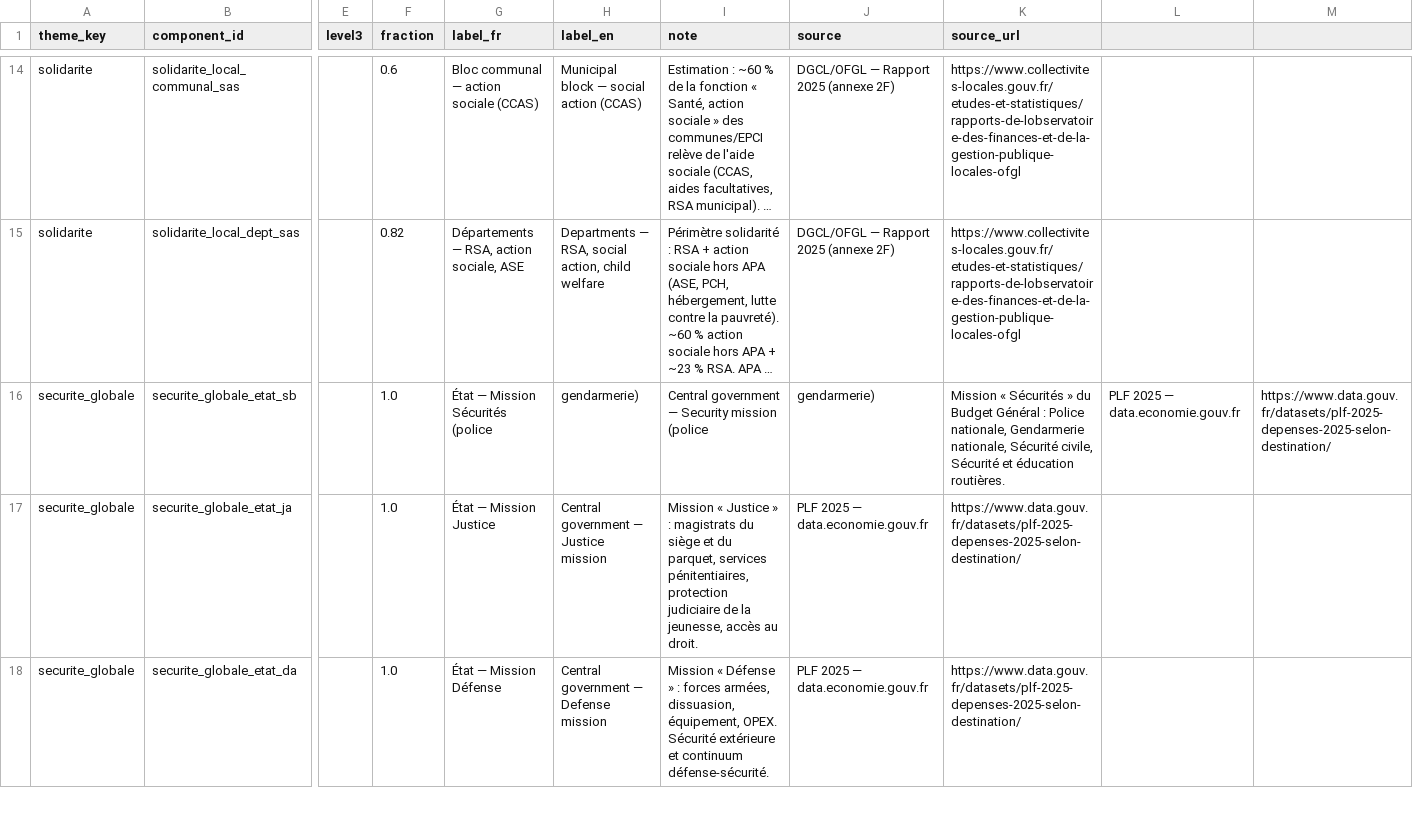
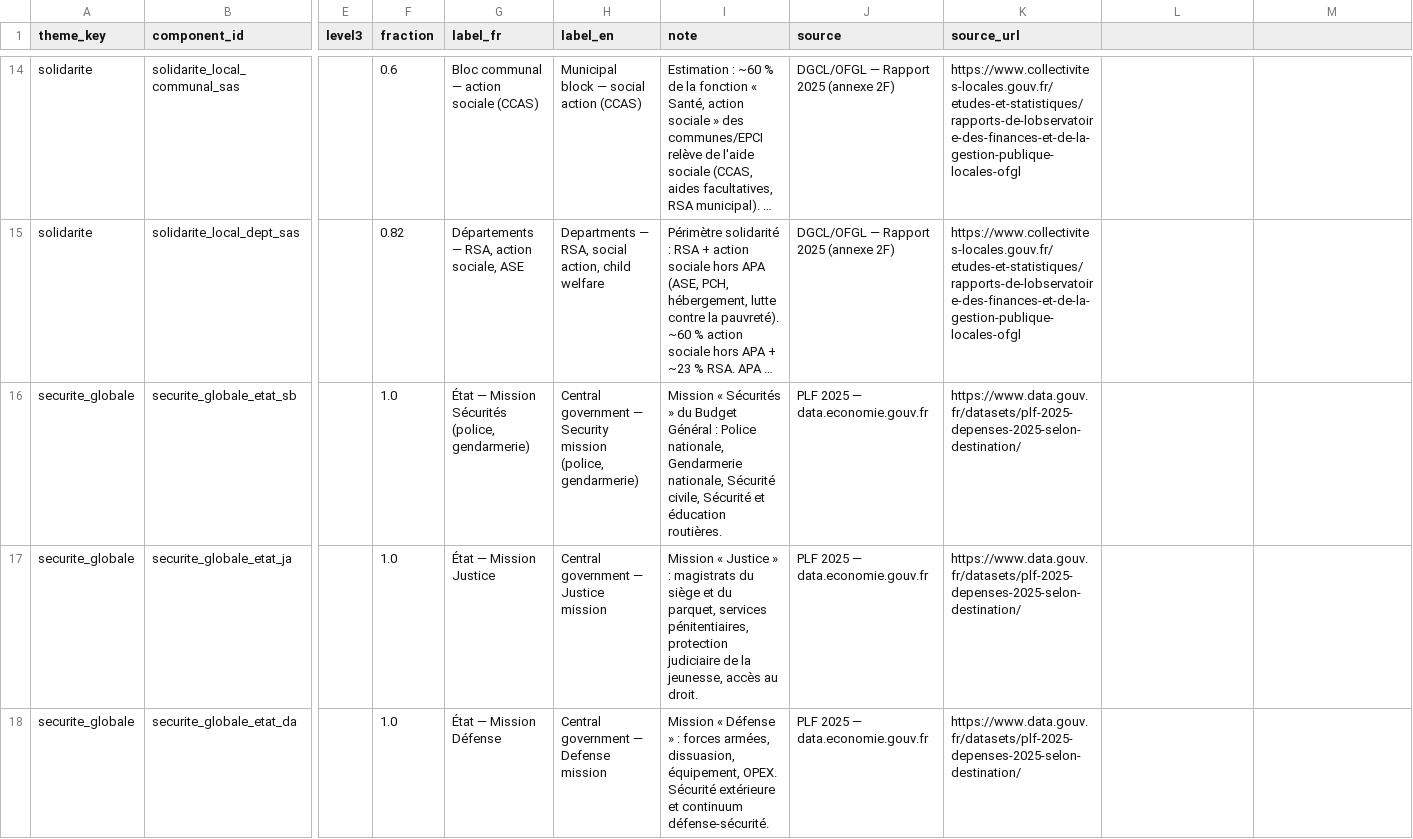
Before and after one commit to Nuttux/open-public-data, a CSV file: pipeline/seeds/seed_cross_cutting_themes.csv, drawn as a sheet; only a part is shown, gaps mark what is left out; long unchanged cells end in …; the diff names each change by its address in the sheet, - before the commit and + after, or states it on an @@ line.

Commit message:
fix(pipeline): seeds, snapshots and the Marseille budget load again — no exclusions left in CI
Eight seeds failed on every prod dbt seed since May:
- seed_drees_retraites_branches / seed_etat_autres_ministeres /
  seed_unedic_prestations / seed_pdf_investissements_2023+2024 /
  seed_recettes_apu: decimal values (150.0) loaded into an inferred INT64
  → explicit FLOAT64 column types. The Marseille seeds are configured under
  cities → marseille: dbt resolves seed configs by folder path, and the
  root-level blocks (including seed_marseille_cache_thematique's) were
  silently ignored.
- seed_cross_cutting_themes, seed_recettes_apu, seed_label_friendly: CSV
  rows broken by unquoted commas in labels, one row missing its
  parent_bucket (etat_ir → S1311), '# ───' section comments that are not
  CSV. Repaired row by row; apply_friendly_labels.py sees the same table.

Two snapshots referenced pre-migration raw column names (numero_marche →
num_marche; identifiant_livraison → id_livraison and the short logements
columns) and errored on every prod build.

stg_marseille_budget carried the five budgets annexes next to the budget
principal (same nature lines → 587 duplicate cle_technique) and
UPPER('dépense') never matched '%DEP%' (1 064 rows with sens_flux
'dépense'). Restricted to VdM - Budget Principal, accent-free comparison;
the whole Marseille chain builds and its 26 tests pass in dev, so the CI
exclusion added earlier today is gone.

```diff
--- a/pipeline/seeds/seed_cross_cutting_themes.csv
+++ b/pipeline/seeds/seed_cross_cutting_themes.csv
-G16 (label_fr): État — Mission Sécurités (police
+G16 (label_fr): État — Mission Sécurités (police, gendarmerie)
-H16 (label_en): gendarmerie)
+H16 (label_en): Central government — Security mission (police, gendarmerie)
-I16 (note): Central government — Security mission (police
+I16 (note): Mission « Sécurités » du Budget Général : Police nationale, Gendarmerie nationale, Sécurité civile, Sécurité et éducation routières.
-J16 (source): gendarmerie)
+J16 (source): PLF 2025 — data.economie.gouv.fr
-K16 (source_url): Mission « Sécurités » du Budget Général : Police nationale, Gendarmerie nationale, Sécurité civile, Sécurité et éducation routières.
+K16 (source_url): https://www.data.gouv.fr/datasets/plf-2025-depenses-2025-selon-destination/
-L16: PLF 2025 — data.economie.gouv.fr
+L16: (empty)
-M16: https://www.data.gouv.fr/datasets/plf-2025-depenses-2025-selon-destination/
+M16: (empty)
```
Also changed, not shown: pipeline/seeds/seed_label_friendly.csv, pipeline/seeds/seed_recettes_apu.csv, 5 other files.
